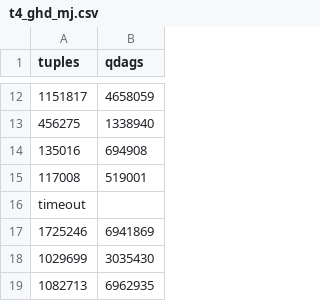
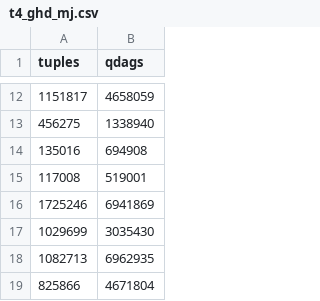
Before and after one commit to matildeRivas/ccqQDAGS, a CSV file: outputs_space/t4_ghd_mj.csv, drawn as a sheet; only a part is shown, gaps mark what is left out; the shorter side is filled out with more unchanged rows; the diff names each change by its address in the sheet, - before the commit and + after, or states it on an @@ line.

```diff
--- a/outputs_space/t4_ghd_mj.csv
+++ b/outputs_space/t4_ghd_mj.csv
-row 16: timeout
```
Also changed, not shown: outputs_space/bowtie_mj.csv, outputs_space/j4_ghd_yk_1.csv, 10 other files.
